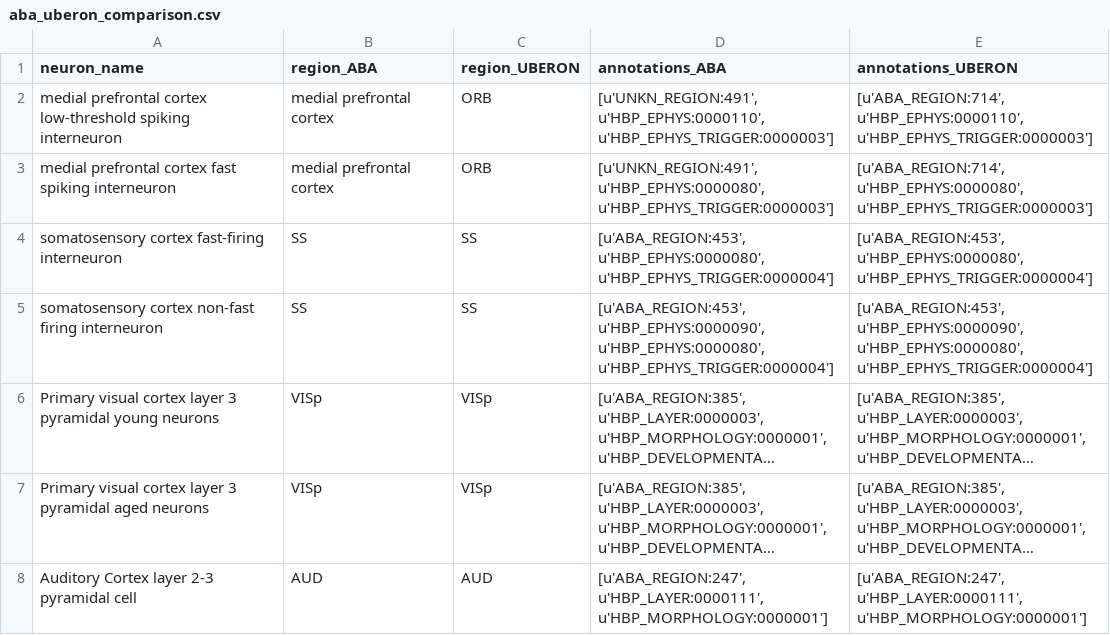
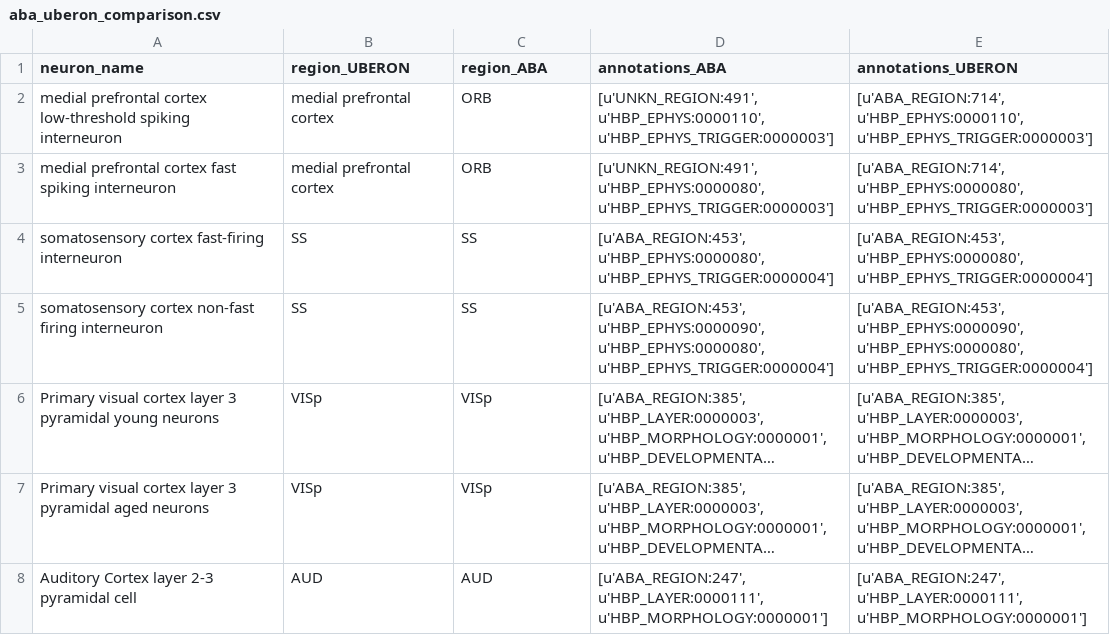
Before and after one commit to renaud/neuroNER, a CSV file: ontology_merge/aba_uberon_comparison.csv, drawn as a sheet; only a part is shown; long unchanged cells end in ….

Commit message:
fixed column headers in aba_uberon comparison file

```diff
--- a/ontology_merge/aba_uberon_comparison.csv
+++ b/ontology_merge/aba_uberon_comparison.csv
@@ -1,2 +1,2 @@
-neuron_name,region_ABA,region_UBERON,annotations_ABA,annotations_UBERON
+neuron_name,region_UBERON,region_ABA,annotations_ABA,annotations_UBERON
 medial prefrontal cortex low-threshold spiking interneuron,medial prefrontal cortex,ORB,"[u'UNKN_REGION:491', u'HBP_EPHYS:0000110', u'HBP_EPHYS_TRIGGER:0000003']","[u'ABA_REGION:714', u'HBP_EPHYS:0000110', u'HBP_EPHYS_TRIGGER:0000003']"
```
